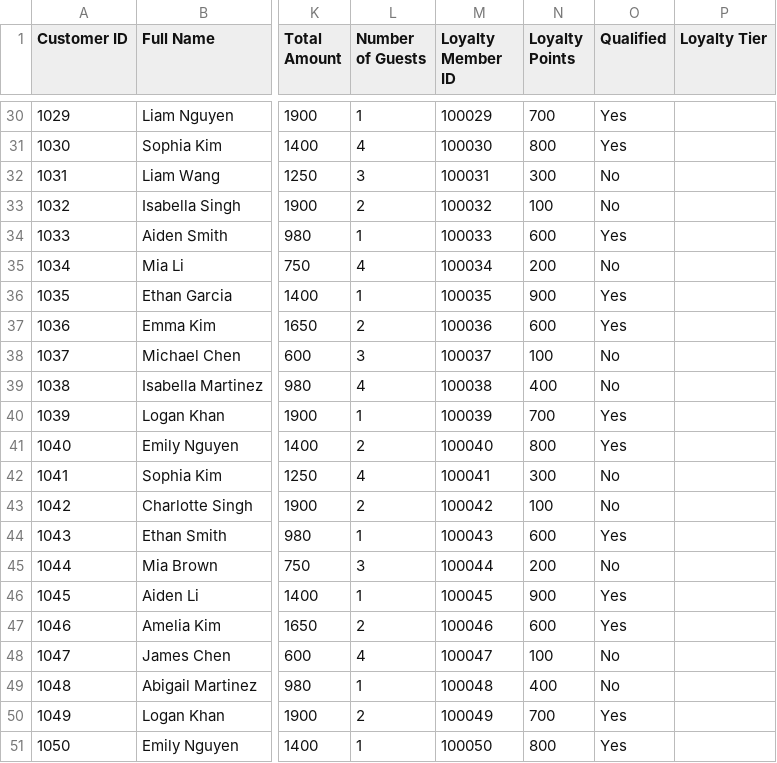
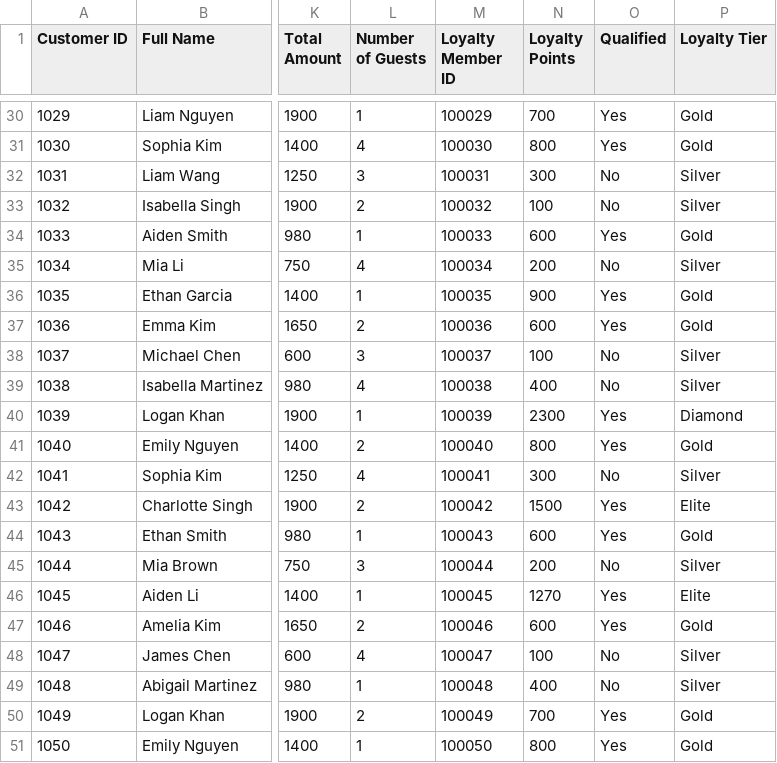
Before and after one commit to Tanibt/mp, a CSV file: crowne_plaza_data.csv, drawn as a sheet; only a part is shown, gaps mark what is left out; the diff covers the shown part only; the diff names each change by its address in the sheet, - before the commit and + after, or states it on an @@ line.

```diff
--- a/crowne_plaza_data.csv
+++ b/crowne_plaza_data.csv
-P30:P31 (Loyalty Tier): (empty)
+P30:P31 (Loyalty Tier): Gold
-P32:P33 (Loyalty Tier): (empty)
+P32:P33 (Loyalty Tier): Silver
-P34 (Loyalty Tier): (empty)
+P34 (Loyalty Tier): Gold
-P35 (Loyalty Tier): (empty)
+P35 (Loyalty Tier): Silver
-P36:P37 (Loyalty Tier): (empty)
+P36:P37 (Loyalty Tier): Gold
-P38:P39 (Loyalty Tier): (empty)
+P38:P39 (Loyalty Tier): Silver
-N40 (Loyalty Points): 700
+N40 (Loyalty Points): 2300
-P40 (Loyalty Tier): (empty)
+P40 (Loyalty Tier): Diamond
-P41 (Loyalty Tier): (empty)
+P41 (Loyalty Tier): Gold
-P42 (Loyalty Tier): (empty)
+P42 (Loyalty Tier): Silver
-N43 (Loyalty Points): 100
+N43 (Loyalty Points): 1500
-O43 (Qualified): No
+O43 (Qualified): Yes
-P43 (Loyalty Tier): (empty)
+P43 (Loyalty Tier): Elite
-P44 (Loyalty Tier): (empty)
+P44 (Loyalty Tier): Gold
-P45 (Loyalty Tier): (empty)
+P45 (Loyalty Tier): Silver
-N46 (Loyalty Points): 900
+N46 (Loyalty Points): 1270
-P46 (Loyalty Tier): (empty)
+P46 (Loyalty Tier): Elite
-P47 (Loyalty Tier): (empty)
+P47 (Loyalty Tier): Gold
-P48:P49 (Loyalty Tier): (empty)
+P48:P49 (Loyalty Tier): Silver
-P50:P51 (Loyalty Tier): (empty)
+P50:P51 (Loyalty Tier): Gold
```
Also changed, not shown: 33 edited cells elsewhere in this file.
